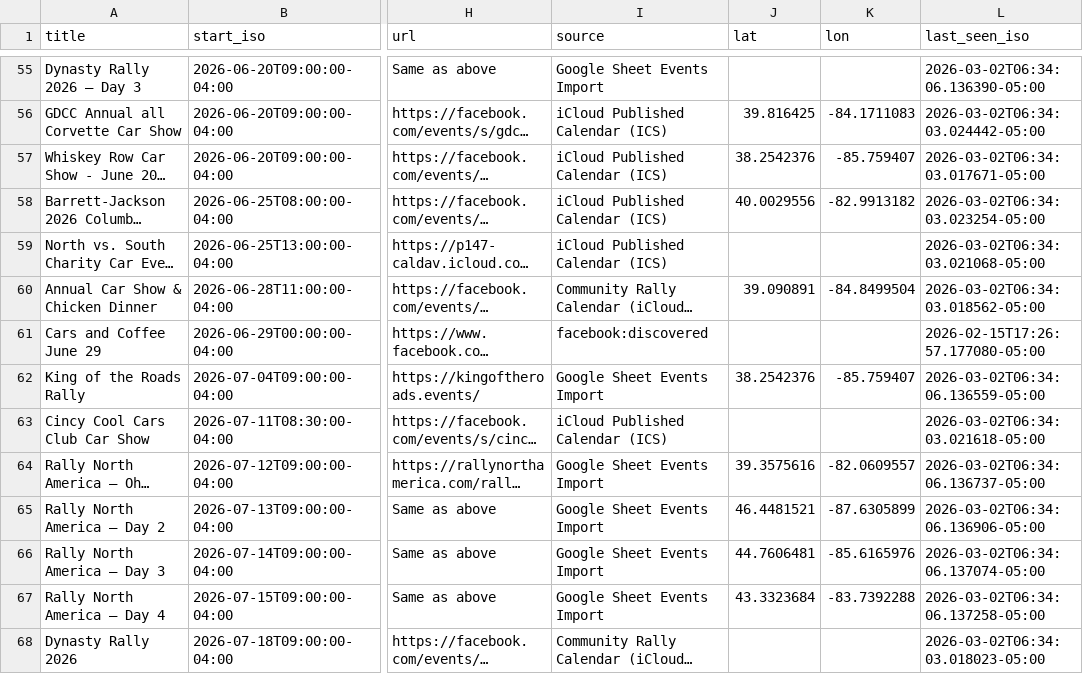
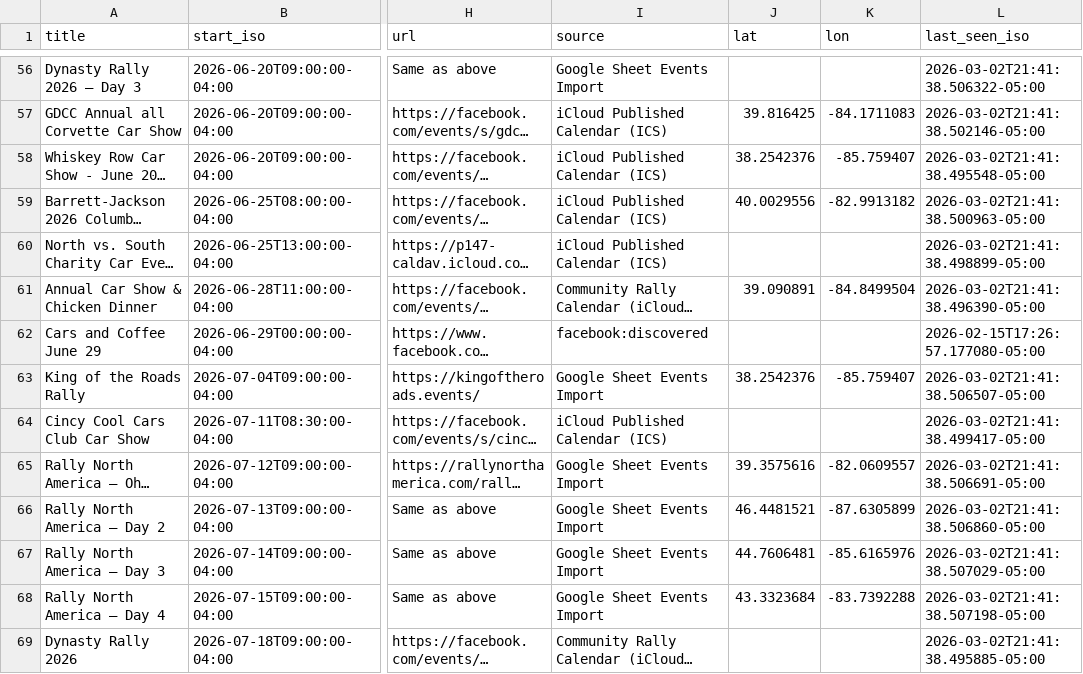
Before and after one commit to themessings/cincy-car-events, a CSV file: data/events.csv, drawn as a sheet; only a part is shown, gaps mark what is left out; long unchanged cells end in …; addresses are those after the commit; the diff covers the shown part only; the diff names each change by its address in the sheet, - before the commit and + after, or states it on an @@ line.

```diff
--- a/data/events.csv
+++ b/data/events.csv
-L56 (last_seen_iso): 2026-03-02T06:34:06.136390-05:00
+L56 (last_seen_iso): 2026-03-02T21:41:38.506322-05:00
-L57 (last_seen_iso): 2026-03-02T06:34:03.024442-05:00
+L57 (last_seen_iso): 2026-03-02T21:41:38.502146-05:00
-L58 (last_seen_iso): 2026-03-02T06:34:03.017671-05:00
+L58 (last_seen_iso): 2026-03-02T21:41:38.495548-05:00
-L59 (last_seen_iso): 2026-03-02T06:34:03.023254-05:00
+L59 (last_seen_iso): 2026-03-02T21:41:38.500963-05:00
-L60 (last_seen_iso): 2026-03-02T06:34:03.021068-05:00
+L60 (last_seen_iso): 2026-03-02T21:41:38.498899-05:00
-L61 (last_seen_iso): 2026-03-02T06:34:03.018562-05:00
+L61 (last_seen_iso): 2026-03-02T21:41:38.496390-05:00
-L63 (last_seen_iso): 2026-03-02T06:34:06.136559-05:00
+L63 (last_seen_iso): 2026-03-02T21:41:38.506507-05:00
-L64 (last_seen_iso): 2026-03-02T06:34:03.021618-05:00
+L64 (last_seen_iso): 2026-03-02T21:41:38.499417-05:00
-L65 (last_seen_iso): 2026-03-02T06:34:06.136737-05:00
+L65 (last_seen_iso): 2026-03-02T21:41:38.506691-05:00
-L66 (last_seen_iso): 2026-03-02T06:34:06.136906-05:00
+L66 (last_seen_iso): 2026-03-02T21:41:38.506860-05:00
-L67 (last_seen_iso): 2026-03-02T06:34:06.137074-05:00
+L67 (last_seen_iso): 2026-03-02T21:41:38.507029-05:00
-L68 (last_seen_iso): 2026-03-02T06:34:06.137258-05:00
+L68 (last_seen_iso): 2026-03-02T21:41:38.507198-05:00
-L69 (last_seen_iso): 2026-03-02T06:34:03.018023-05:00
+L69 (last_seen_iso): 2026-03-02T21:41:38.495885-05:00
```
Also changed, not shown: 1 added row and 70 edited cells elsewhere in this file, 5 other files.
